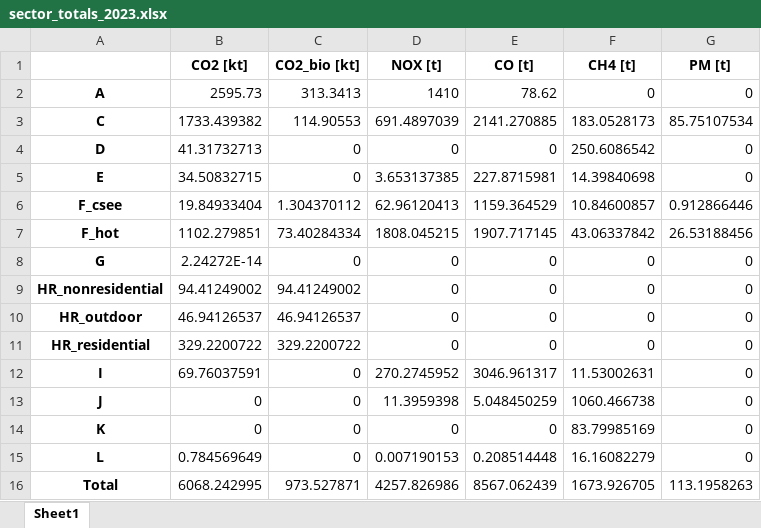
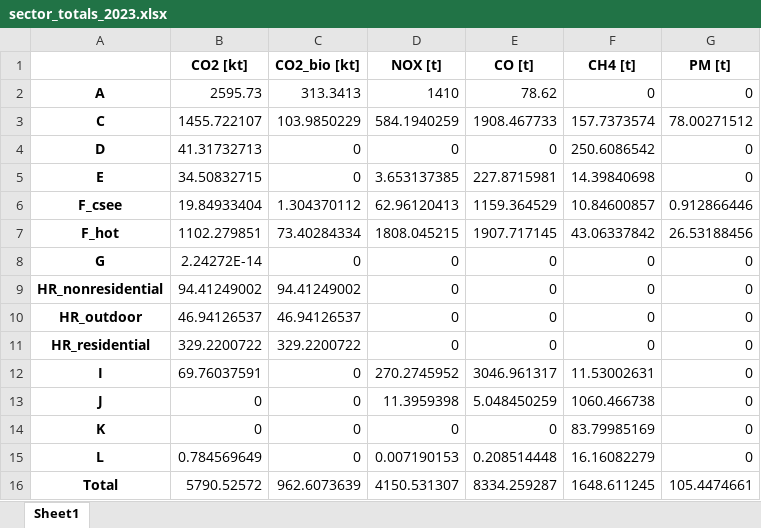
Before and after one commit to tum-esm/tum-mci, an Excel workbook: output/2023/sector_totals_2023.xlsx, sheet Sheet1, drawn as a sheet; values as stored, in another font and other column widths than the file's, no borders; the diff names each change by its address in the sheet, - before the commit and + after, or states it on an @@ line.

```diff
--- a/output/2023/sector_totals_2023.xlsx (sheet Sheet1)
+++ b/output/2023/sector_totals_2023.xlsx (sheet Sheet1)
-B3 (CO2 [kt]): 1733.439382
+B3 (CO2 [kt]): 1455.722107
-C3 (CO2_bio [kt]): 114.90553
+C3 (CO2_bio [kt]): 103.9850229
-D3 (NOX [t]): 691.4897039
+D3 (NOX [t]): 584.1940259
-E3 (CO [t]): 2141.270885
+E3 (CO [t]): 1908.467733
-F3 (CH4 [t]): 183.0528173
+F3 (CH4 [t]): 157.7373574
-G3 (PM [t]): 85.75107534
+G3 (PM [t]): 78.00271512
-B16 (CO2 [kt]): 6068.242995
+B16 (CO2 [kt]): 5790.52572
-C16 (CO2_bio [kt]): 973.527871
+C16 (CO2_bio [kt]): 962.6073639
-D16 (NOX [t]): 4257.826986
+D16 (NOX [t]): 4150.531307
-E16 (CO [t]): 8567.062439
+E16 (CO [t]): 8334.259287
-F16 (CH4 [t]): 1673.926705
+F16 (CH4 [t]): 1648.611245
-G16 (PM [t]): 113.1958263
+G16 (PM [t]): 105.4474661
```
Also changed, not shown: output/2024/sector_totals_2024.xlsx, 19 other files.
